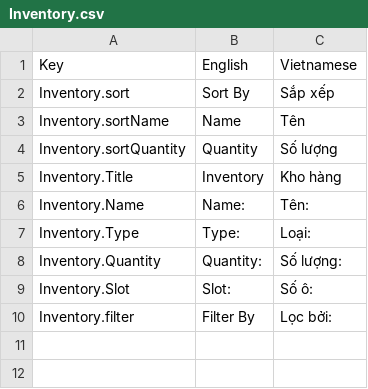
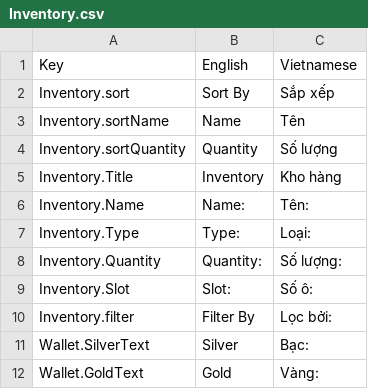
Before and after one commit to hnmluan/MJ, a CSV file: Assets/Packages/SimpleLocalization/Resources/Localization/Inventory.csv, drawn as a sheet; the diff names each change by its address in the sheet, - before the commit and + after, or states it on an @@ line.

Commit message:
Wallet

```diff
--- a/Assets/Packages/SimpleLocalization/Resources/Localization/Inventory.csv
+++ b/Assets/Packages/SimpleLocalization/Resources/Localization/Inventory.csv
+row 11: Wallet.SilverText | Silver | Bạc:
+row 12: Wallet.GoldText | Gold | Vàng:
```
Also changed, not shown: 30 other files.
